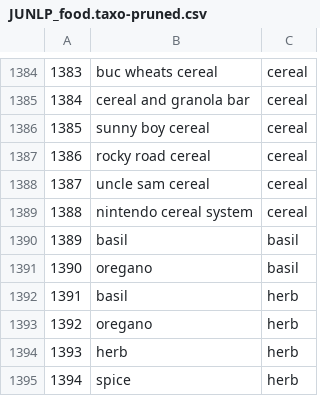
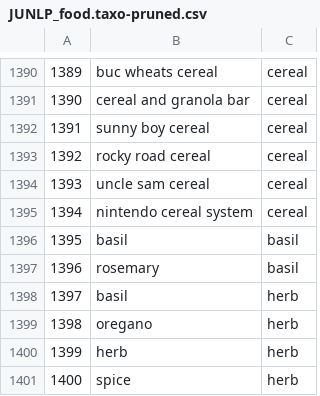
Before and after one commit to uhh-lt/Taxonomy_Refinement_Embeddings, a CSV file: out/systems/JUNLP/EN/JUNLP_food.taxo-pruned.csv, drawn as a sheet; only a part is shown, gaps mark what is left out; addresses are those after the commit; the diff covers the shown part only; the diff names each change by its address in the sheet, - before the commit and + after, or states it on an @@ line.

```diff
--- a/out/systems/JUNLP/EN/JUNLP_food.taxo-pruned.csv
+++ b/out/systems/JUNLP/EN/JUNLP_food.taxo-pruned.csv
@@ column A renumbered from row 792 down @@
-B1397: oregano
+B1397: rosemary
```
Also changed, not shown: 12 added rows, 5 removed rows and 2 edited cells elsewhere in this file, out/systems/JUNLP/EN/JUNLP_food.taxo-pruned.csv-cleaned.csv, 1 other file.
